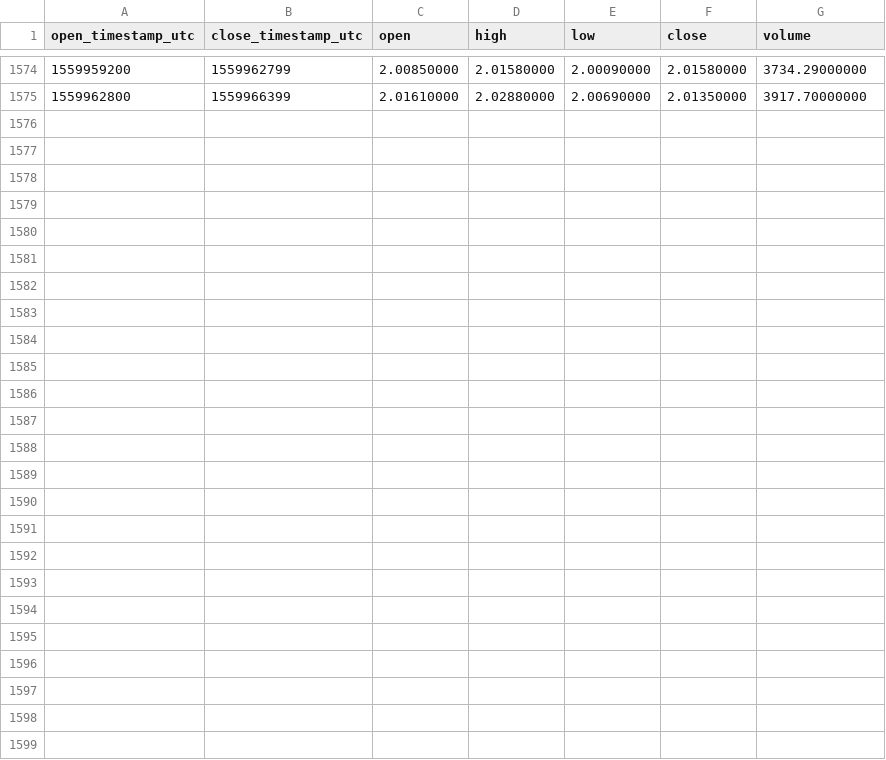
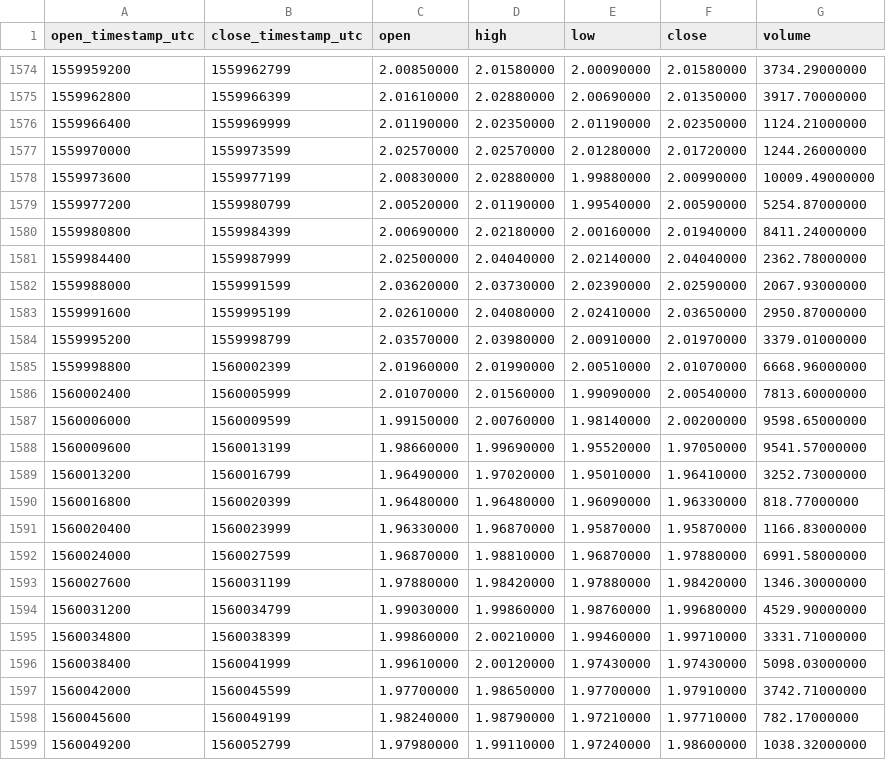
Before and after one commit to cryptobigbro/binance-OMGUSDT, a CSV file: binance-OMGUSDT-1h.csv, drawn as a sheet; only a part is shown, gaps mark what is left out.

Commit message:
Update OHLCV data.

```diff
--- a/binance-OMGUSDT-1h.csv
+++ b/binance-OMGUSDT-1h.csv
@@ -1575 +1575,25 @@ open_timestamp_utc,close_timestamp_utc,open,high,low,close,volume
 1559962800,1559966399,2.01610000,2.02880000,2.00690000,2.01350000,3917.70000000
+1559966400,1559969999,2.01190000,2.02350000,2.01190000,2.02350000,1124.21000000
+1559970000,1559973599,2.02570000,2.02570000,2.01280000,2.01720000,1244.26000000
+1559973600,1559977199,2.00830000,2.02880000,1.99880000,2.00990000,10009.49000000
+1559977200,1559980799,2.00520000,2.01190000,1.99540000,2.00590000,5254.87000000
+1559980800,1559984399,2.00690000,2.02180000,2.00160000,2.01940000,8411.24000000
+1559984400,1559987999,2.02500000,2.04040000,2.02140000,2.04040000,2362.78000000
+1559988000,1559991599,2.03620000,2.03730000,2.02390000,2.02590000,2067.93000000
+1559991600,1559995199,2.02610000,2.04080000,2.02410000,2.03650000,2950.87000000
+1559995200,1559998799,2.03570000,2.03980000,2.00910000,2.01970000,3379.01000000
+1559998800,1560002399,2.01960000,2.01990000,2.00510000,2.01070000,6668.96000000
+1560002400,1560005999,2.01070000,2.01560000,1.99090000,2.00540000,7813.60000000
+1560006000,1560009599,1.99150000,2.00760000,1.98140000,2.00200000,9598.65000000
+1560009600,1560013199,1.98660000,1.99690000,1.95520000,1.97050000,9541.57000000
+1560013200,1560016799,1.96490000,1.97020000,1.95010000,1.96410000,3252.73000000
+1560016800,1560020399,1.96480000,1.96480000,1.96090000,1.96330000,818.77000000
+1560020400,1560023999,1.96330000,1.96870000,1.95870000,1.95870000,1166.83000000
+1560024000,1560027599,1.96870000,1.98810000,1.96870000,1.97880000,6991.58000000
+1560027600,1560031199,1.97880000,1.98420000,1.97880000,1.98420000,1346.30000000
+1560031200,1560034799,1.99030000,1.99860000,1.98760000,1.99680000,4529.90000000
+1560034800,1560038399,1.99860000,2.00210000,1.99460000,1.99710000,3331.71000000
+1560038400,1560041999,1.99610000,2.00120000,1.97430000,1.97430000,5098.03000000
+1560042000,1560045599,1.97700000,1.98650000,1.97700000,1.97910000,3742.71000000
+1560045600,1560049199,1.98240000,1.98790000,1.97210000,1.97710000,782.17000000
+1560049200,1560052799,1.97980000,1.99110000,1.97240000,1.98600000,1038.32000000
```
Also changed, not shown: binance-OMGUSDT-1d.csv.
